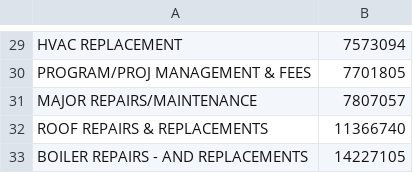
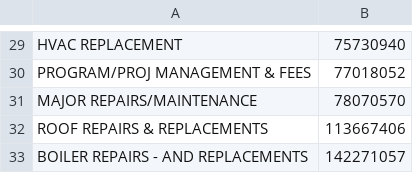
Before and after one commit to civictechdc/school-modernization, a CSV file: Output Data/DCPS_MultiSchool_Project_Spend.csv, drawn as a sheet; only a part is shown, gaps mark what is left out; the diff covers the shown part only.

```diff
--- a/Output Data/DCPS_MultiSchool_Project_Spend.csv
+++ b/Output Data/DCPS_MultiSchool_Project_Spend.csv
@@ -29,5 +29,5 @@
-"HVAC REPLACEMENT",7573094
-"PROGRAM/PROJ MANAGEMENT & FEES",7701805
-"MAJOR REPAIRS/MAINTENANCE",7807057
-"ROOF REPAIRS & REPLACEMENTS",11366740
-"BOILER REPAIRS - AND REPLACEMENTS",14227105
+"HVAC REPLACEMENT",75730940
+"PROGRAM/PROJ MANAGEMENT & FEES",77018052
+"MAJOR REPAIRS/MAINTENANCE",78070570
+"ROOF REPAIRS & REPLACEMENTS",113667406
+"BOILER REPAIRS - AND REPLACEMENTS",142271057
```
Also changed, not shown: 2 added rows, 2 removed rows and 26 edited cells elsewhere in this file, Output Data/DCSchools_FY1415_Master_412.csv, 32 other files.
